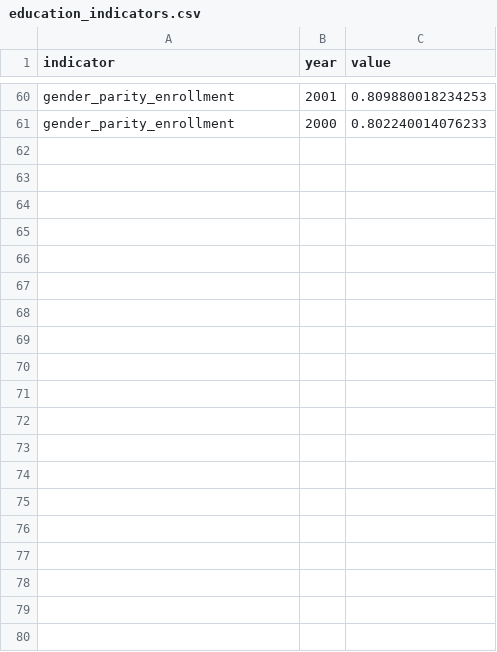
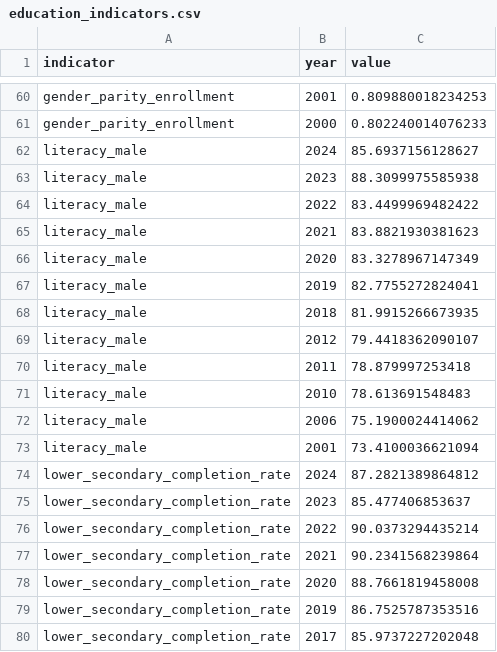
Before and after one commit to munna54-8/india-education-progress, a CSV file: data/raw/education_indicators.csv, drawn as a sheet; only a part is shown, gaps mark what is left out; the diff covers the shown part only.

```diff
--- a/data/raw/education_indicators.csv
+++ b/data/raw/education_indicators.csv
@@ -61 +61,20 @@ gender_parity_enrollment,2001,0.809880018234253
 gender_parity_enrollment,2000,0.802240014076233
+literacy_male,2024,85.6937156128627
+literacy_male,2023,88.3099975585938
+literacy_male,2022,83.4499969482422
+literacy_male,2021,83.8821930381623
+literacy_male,2020,83.3278967147349
+literacy_male,2019,82.7755272824041
+literacy_male,2018,81.9915266673935
+literacy_male,2012,79.4418362090107
+literacy_male,2011,78.879997253418
+literacy_male,2010,78.613691548483
+literacy_male,2006,75.1900024414062
+literacy_male,2001,73.4100036621094
+lower_secondary_completion_rate,2024,87.2821389864812
+lower_secondary_completion_rate,2023,85.477406853637
+lower_secondary_completion_rate,2022,90.0373294435214
+lower_secondary_completion_rate,2021,90.2341568239864
+lower_secondary_completion_rate,2020,88.7661819458008
+lower_secondary_completion_rate,2019,86.7525787353516
+lower_secondary_completion_rate,2017,85.9737227202048
```
Also changed, not shown: 28 added rows elsewhere in this file, data/clean/education_wide.csv, 3 other files.
